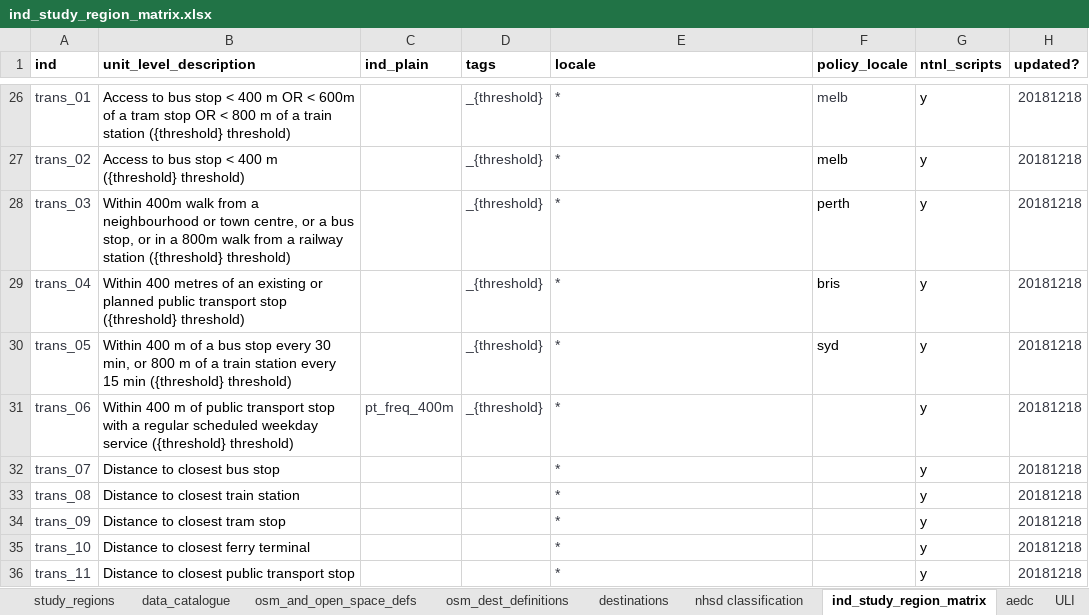
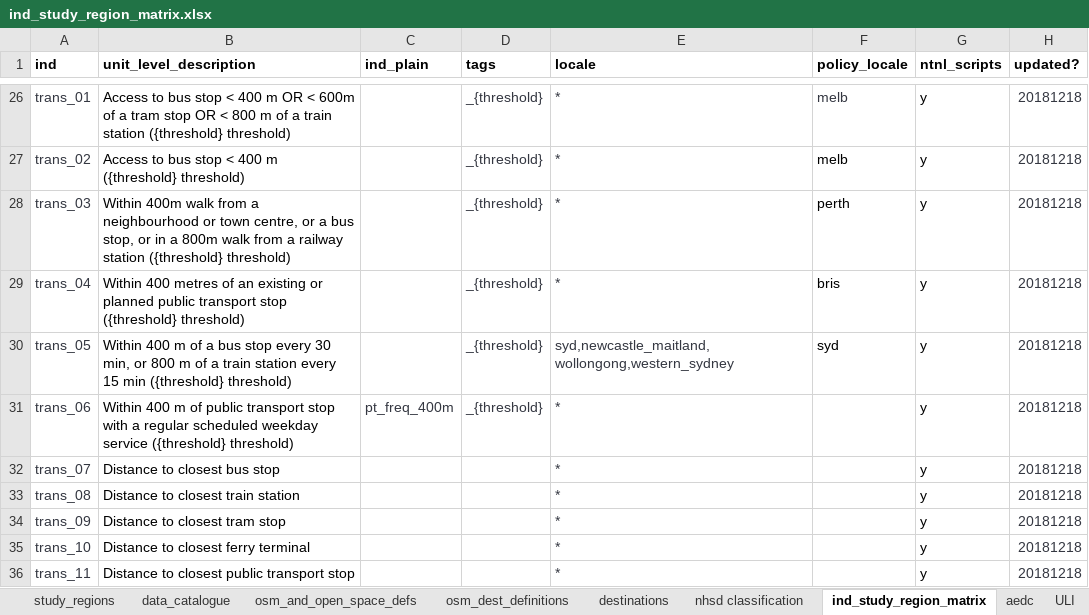
Before and after one commit to healthy-liveable-cities/australian-national-liveability-study, an Excel workbook: ind_study_region_matrix.xlsx, sheet ind_study_region_matrix, drawn as a sheet; only a part is shown, gaps mark what is left out; values as stored, in another font and other column widths than the file's, no borders; the diff names each change by its address in the sheet, - before the commit and + after, or states it on an @@ line.

Commit message:
updated ind matrix definition for NSW transport indicator (specific to study regions inside NSW wholly, only)

```diff
--- a/ind_study_region_matrix.xlsx (sheet ind_study_region_matrix)
+++ b/ind_study_region_matrix.xlsx (sheet ind_study_region_matrix)
-E30 (locale): *
+E30 (locale): syd,newcastle_maitland, wollongong,western_sydney
```
